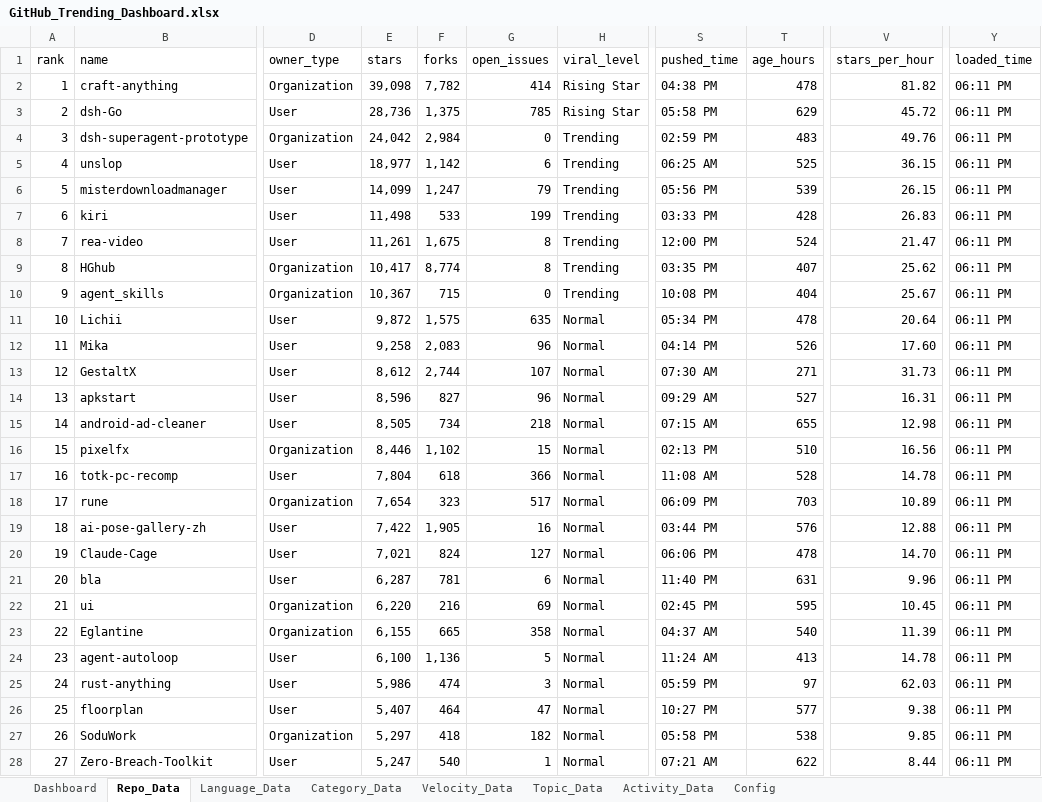
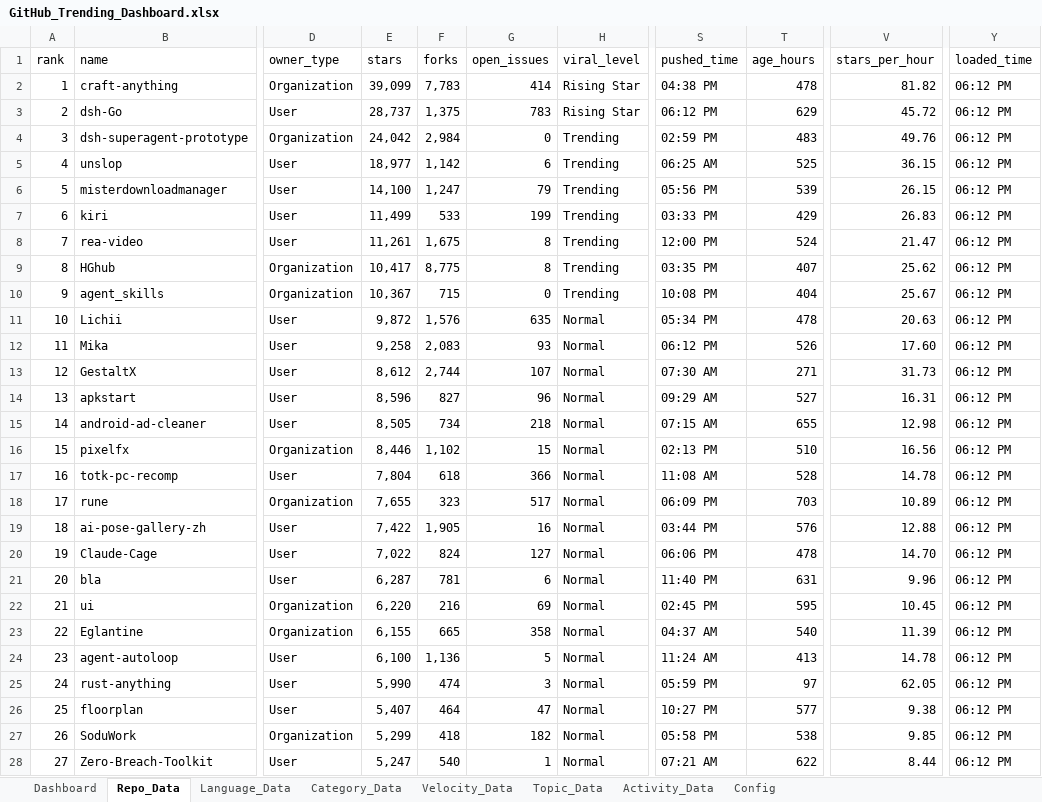
Before and after one commit to DishantBhere/GitHub-ETL-Engine, an Excel workbook: GitHub_Trending_Dashboard.xlsx, sheet Repo_Data, drawn as a sheet; only a part is shown, gaps mark what is left out; values as stored, in another font and other column widths than the file's, no borders; table styles not drawn; the diff covers the shown part only; the diff names each change by its address in the sheet, - before the commit and + after, or states it on an @@ line.

```diff
--- a/GitHub_Trending_Dashboard.xlsx (sheet Repo_Data)
+++ b/GitHub_Trending_Dashboard.xlsx (sheet Repo_Data)
-E2 (stars): 39,098
+E2 (stars): 39,099
-F2 (forks): 7,782
+F2 (forks): 7,783
-Y2:Y28 (loaded_time): 06:11 PM
+Y2:Y28 (loaded_time): 06:12 PM
-E3 (stars): 28,736
+E3 (stars): 28,737
-G3 (open_issues): 785
+G3 (open_issues): 783
-S3 (pushed_time): 05:58 PM
+S3 (pushed_time): 06:12 PM
-E6 (stars): 14,099
+E6 (stars): 14,100
-E7 (stars): 11,498
+E7 (stars): 11,499
-T7 (age_hours): 428
+T7 (age_hours): 429
-F9 (forks): 8,774
+F9 (forks): 8,775
-F11 (forks): 1,575
+F11 (forks): 1,576
-V11 (stars_per_hour): 20.64
+V11 (stars_per_hour): 20.63
-G12 (open_issues): 96
+G12 (open_issues): 93
-S12 (pushed_time): 04:14 PM
+S12 (pushed_time): 06:12 PM
-E18 (stars): 7,654
+E18 (stars): 7,655
-E20 (stars): 7,021
+E20 (stars): 7,022
-E25 (stars): 5,986
+E25 (stars): 5,990
-V25 (stars_per_hour): 62.03
+V25 (stars_per_hour): 62.05
-E27 (stars): 5,297
+E27 (stars): 5,299
```
Also changed, not shown: 1 added row, 1 removed row and 83 edited cells elsewhere in this sheet, sheet Language_Data, sheet Topic_Data, sheet Velocity_Data, sheet Config, 5 other files.
